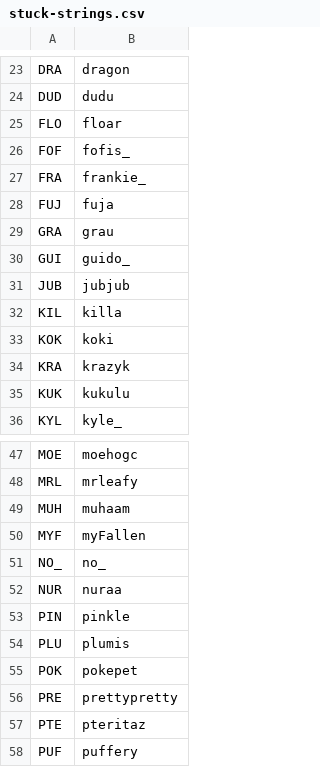
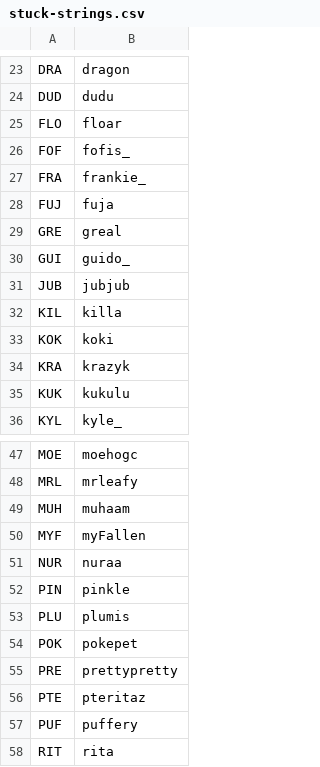
Before and after one commit to veprice/tileSetter, a CSV file: data/stuck-strings.csv, drawn as a sheet; only a part is shown, gaps mark what is left out; the shorter side is filled out with more unchanged rows.

Commit message:
GRA -> GRE

```diff
--- a/data/stuck-strings.csv
+++ b/data/stuck-strings.csv
@@ -28,3 +28,3 @@ FRA,frankie_
 FUJ,fuja
-GRA,grau
+GRE,greal
 GUI,guido_
@@ -50,3 +50,2 @@ MUH,muhaam
 MYF,myFallen
-NO_,no_
 NUR,nuraa
```
